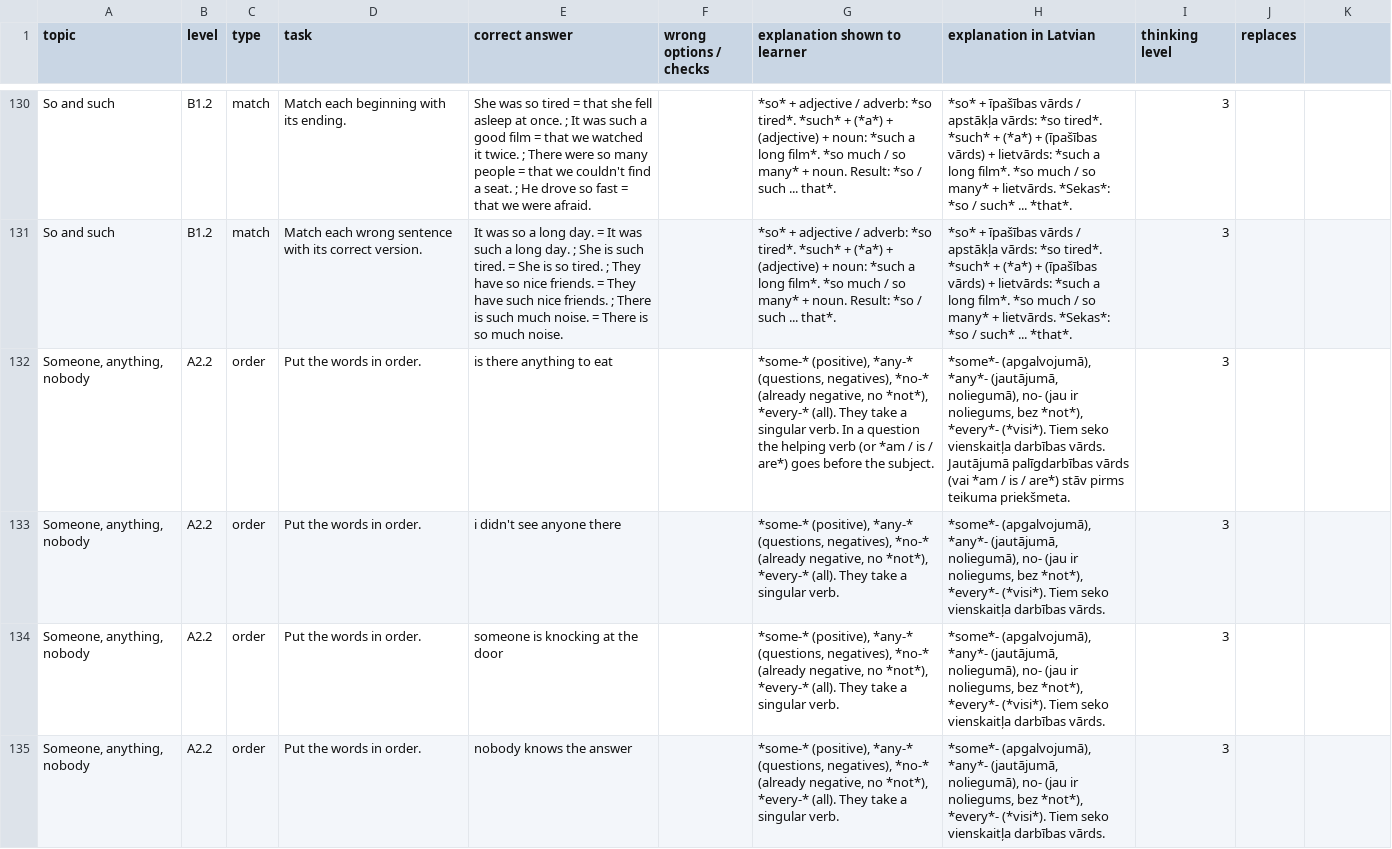
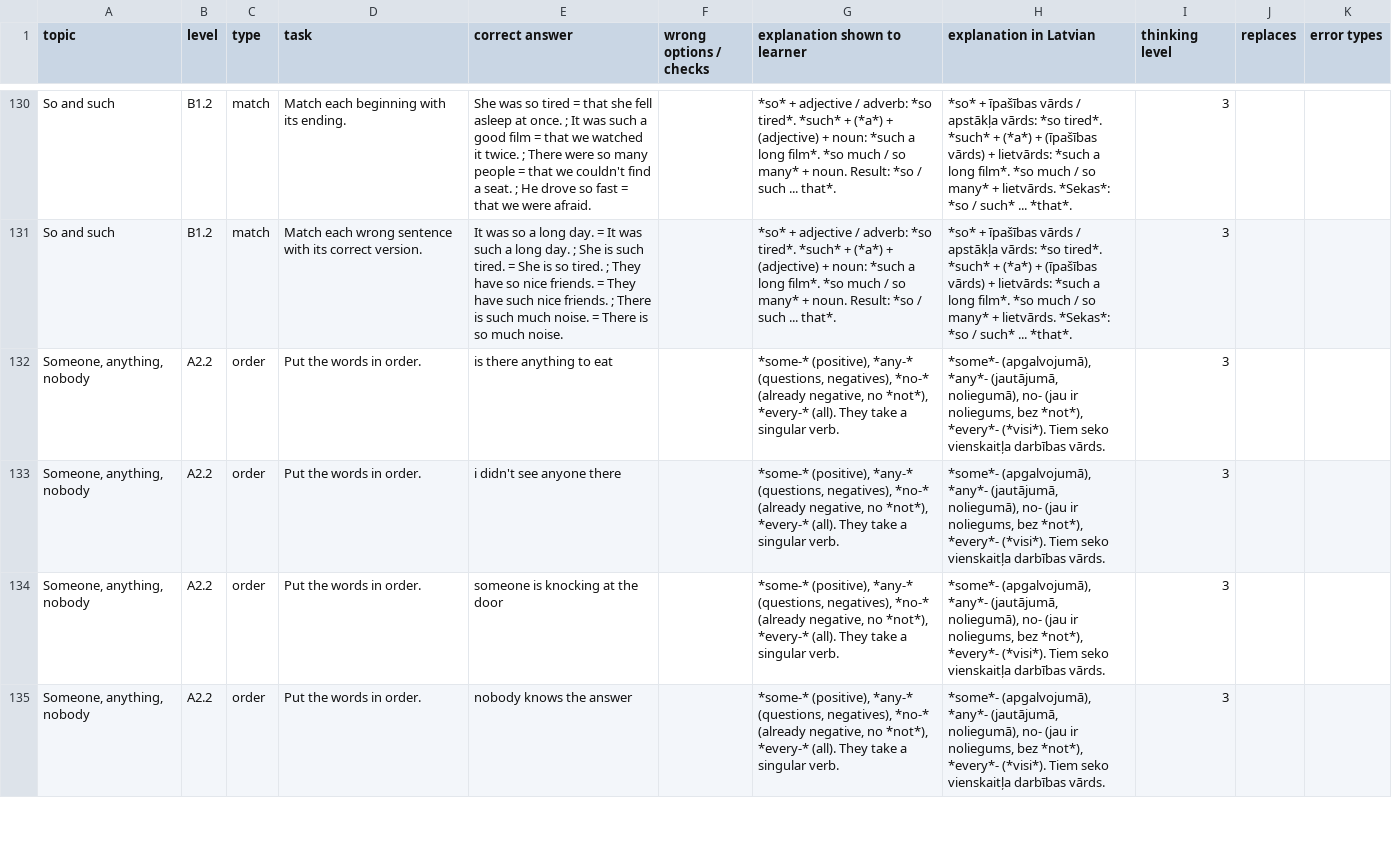
Before and after one commit to inga-cmyk/englishfever, a CSV file: docs/task-drafts/b1-new-5.csv, drawn as a sheet; only a part is shown, gaps mark what is left out; the diff covers the shown part only.

```diff
--- a/docs/task-drafts/b1-new-5.csv
+++ b/docs/task-drafts/b1-new-5.csv
@@ -1 +1 @@
-topic,level,type,task,correct answer,wrong options / checks,explanation shown to learner,explanation in Latvian,thinking level,replaces
+topic,level,type,task,correct answer,wrong options / checks,explanation shown to learner,explanation in Latvian,thinking level,replaces,error types
@@ -132 +132 @@ So and such,B1.2,match,Match each wrong sentence with its correct version.,It wa
-"Someone, anything, nobody",A2.2,order,Put the words in order.,is there anything to eat,,"*some-* (positive), *any-* (questions, negatives), *no-* (already negative, no *not*), *every-* (all). They take a singular verb. In a question the helping verb (or *am / is / are*) goes before the subject.","*some*- (apgalvojumā), *any*- (jautājumā, noliegumā), no- (jau ir noliegums, bez *not*), *every*- (*visi*). Tiem seko vienskaitļa darbības vārds. Jautājumā palīgdarbības vārds (vai *am / is / are*) stāv pirms teikuma priekšmeta.",3,
+"Someone, anything, nobody",A2.2,order,Put the words in order.,is there anything to eat,,"*some-* (positive), *any-* (questions, negatives), *no-* (already negative, no *not*), *every-* (all). They take a singular verb.","*some*- (apgalvojumā), *any*- (jautājumā, noliegumā), no- (jau ir noliegums, bez *not*), *every*- (*visi*). Tiem seko vienskaitļa darbības vārds.",3,,
```
Also changed, not shown: 2 edited cells elsewhere in this file, docs/task-drafts/b1-cond-rep-1.csv, docs/task-drafts/b1-new-3.csv, 24 other files.
